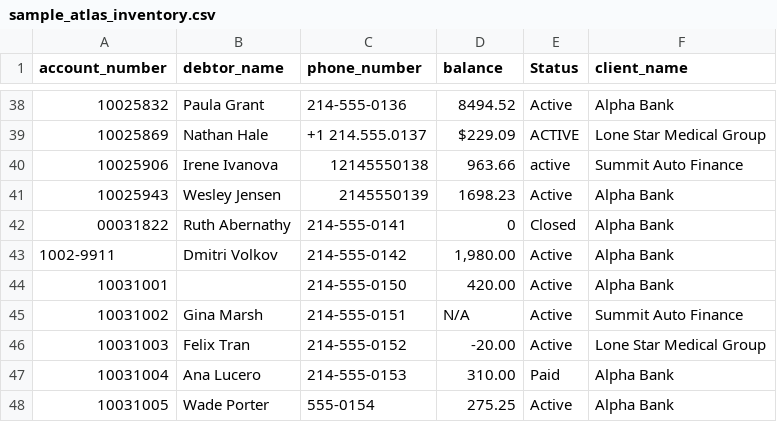
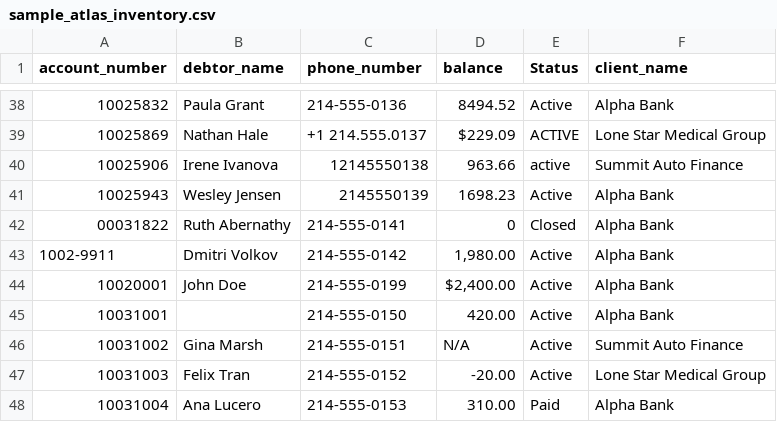
Before and after one commit to VarunM920/atlas-account-lookup, a CSV file: data/sample_atlas_inventory.csv, drawn as a sheet; only a part is shown, gaps mark what is left out; the shorter side is filled out with more unchanged rows.

```diff
--- a/data/sample_atlas_inventory.csv
+++ b/data/sample_atlas_inventory.csv
@@ -43,2 +43,3 @@
 1002-9911,Dmitri Volkov,214-555-0142,"1,980.00",Active,Alpha Bank
+10020001,John Doe,214-555-0199,"$2,400.00",Active,Alpha Bank
 10031001,,214-555-0150,420.00,Active,Alpha Bank
```
Also changed, not shown: 1 other file.
